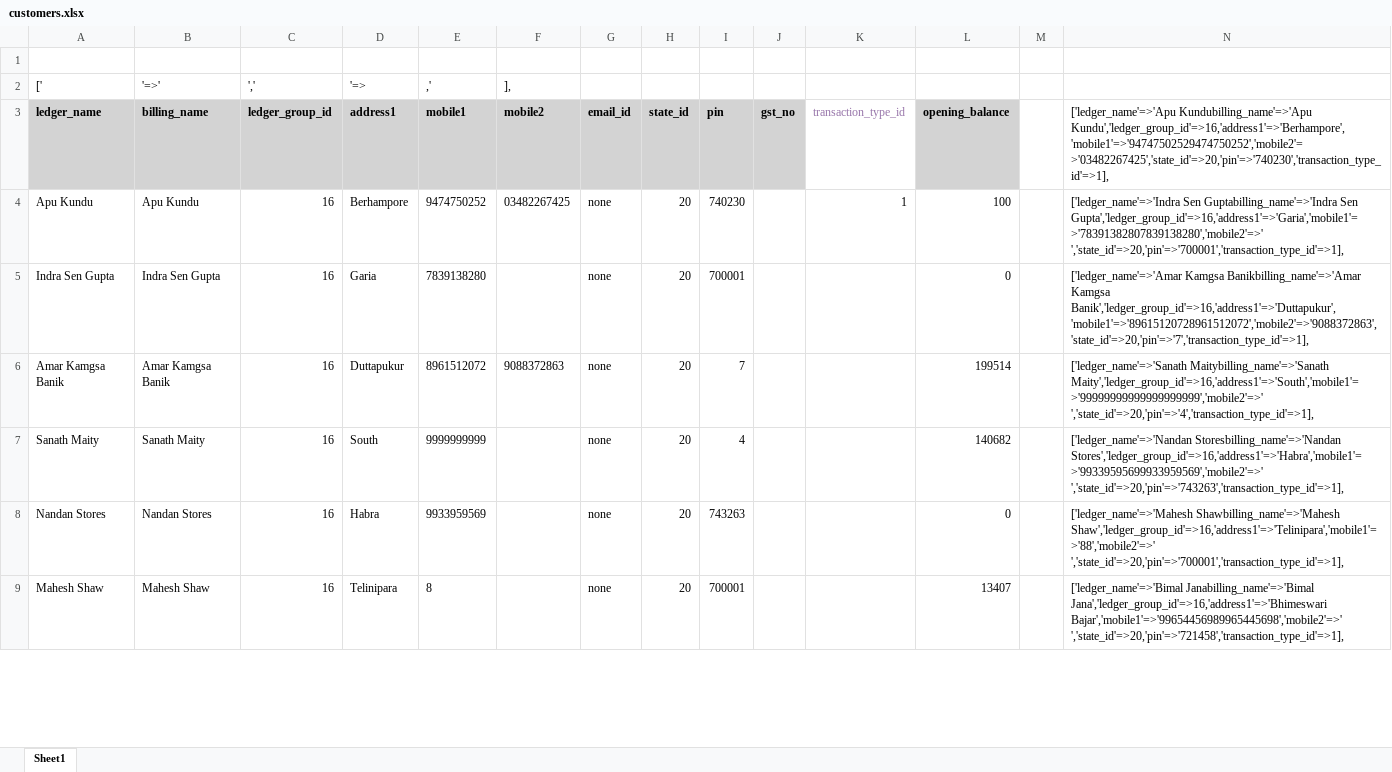
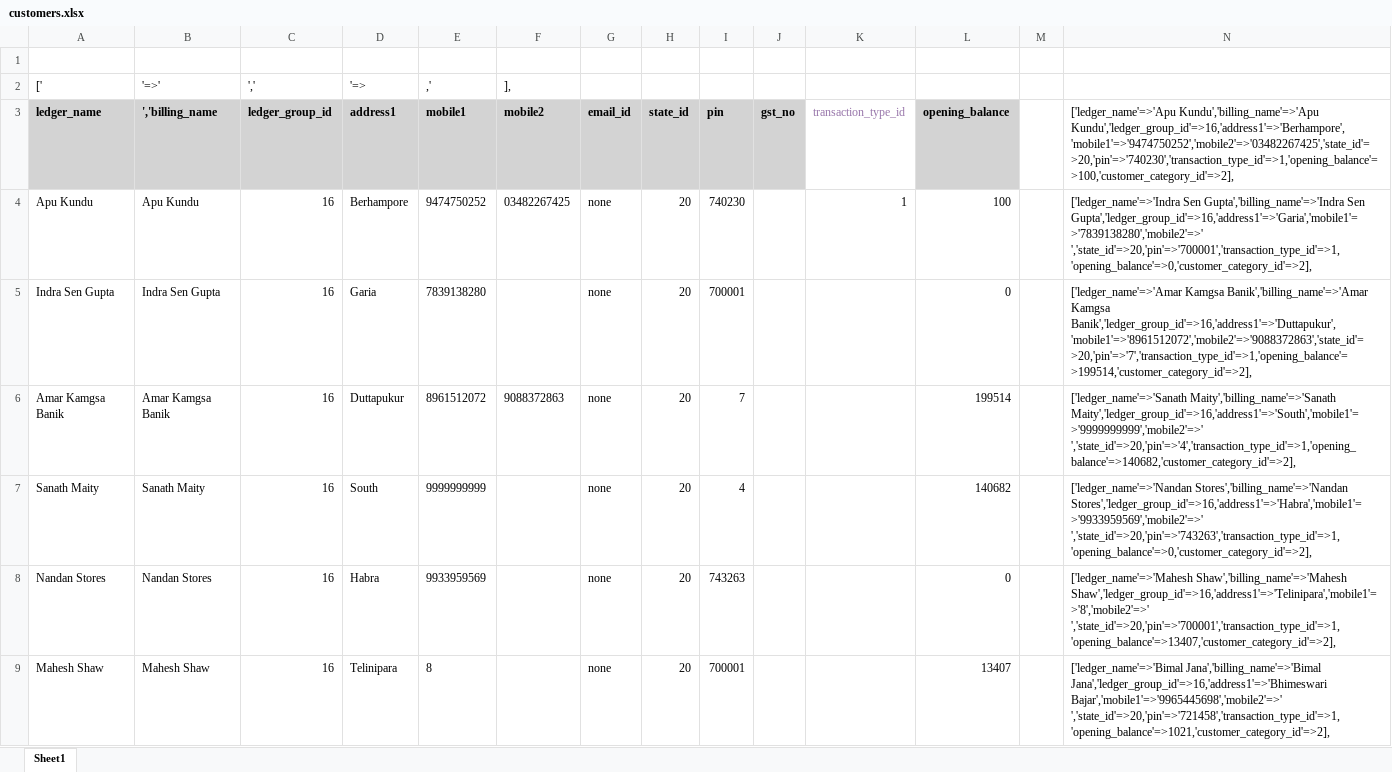
Before and after one commit to sukantahui/metal_project, an Excel workbook: customers.xlsx, sheet Sheet1, drawn as a sheet; only a part is shown; values as stored, in another font and other column widths than the file's, no borders; the diff covers the shown part only; the diff names each change by its address in the sheet, - before the commit and + after, or states it on an @@ line.

Commit message:
customer seeder updated

```diff
--- a/customers.xlsx (sheet Sheet1)
+++ b/customers.xlsx (sheet Sheet1)
-B3 ('=>'): billing_name
+B3 ('=>'): ','billing_name
-N3: ['ledger_name'=>'Apu Kundubilling_name'=>'Apu Kundu','ledger_group_id'=>16,'address1'=>'Berhampore','mobile1'=>'94747502529474750252','mobile2'=>'03482267425','state_id'=>20,'pin'=>'740230','transaction_type_id'=>1],
+N3: ['ledger_name'=>'Apu Kundu','billing_name'=>'Apu Kundu','ledger_group_id'=>16,'address1'=>'Berhampore','mobile1'=>'9474750252','mobile2'=>'03482267425','state_id'=>20,'pin'=>'740230','transaction_type_id'=>1,'opening_balance'=>100,'customer_category_id'=>2],
-N4: ['ledger_name'=>'Indra Sen Guptabilling_name'=>'Indra Sen Gupta','ledger_group_id'=>16,'address1'=>'Garia','mobile1'=>'78391382807839138280','mobile2'=>' ','state_id'=>20,'pin'=>'700001','transaction_type_id'=>1],
+N4: ['ledger_name'=>'Indra Sen Gupta','billing_name'=>'Indra Sen Gupta','ledger_group_id'=>16,'address1'=>'Garia','mobile1'=>'7839138280','mobile2'=>' ','state_id'=>20,'pin'=>'700001','transaction_type_id'=>1,'opening_balance'=>0,'customer_category_id'=>2],
-N5: ['ledger_name'=>'Amar Kamgsa Banikbilling_name'=>'Amar Kamgsa Banik','ledger_group_id'=>16,'address1'=>'Duttapukur','mobile1'=>'89615120728961512072','mobile2'=>'9088372863','state_id'=>20,'pin'=>'7','transaction_type_id'=>1],
+N5: ['ledger_name'=>'Amar Kamgsa Banik','billing_name'=>'Amar Kamgsa Banik','ledger_group_id'=>16,'address1'=>'Duttapukur','mobile1'=>'8961512072','mobile2'=>'9088372863','state_id'=>20,'pin'=>'7','transaction_type_id'=>1,'opening_balance'=>199514,'customer_category_id'=>2],
-N6: ['ledger_name'=>'Sanath Maitybilling_name'=>'Sanath Maity','ledger_group_id'=>16,'address1'=>'South','mobile1'=>'99999999999999999999','mobile2'=>' ','state_id'=>20,'pin'=>'4','transaction_type_id'=>1],
+N6: ['ledger_name'=>'Sanath Maity','billing_name'=>'Sanath Maity','ledger_group_id'=>16,'address1'=>'South','mobile1'=>'9999999999','mobile2'=>' ','state_id'=>20,'pin'=>'4','transaction_type_id'=>1,'opening_balance'=>140682,'customer_category_id'=>2],
-N7: ['ledger_name'=>'Nandan Storesbilling_name'=>'Nandan Stores','ledger_group_id'=>16,'address1'=>'Habra','mobile1'=>'99339595699933959569','mobile2'=>' ','state_id'=>20,'pin'=>'743263','transaction_type_id'=>1],
+N7: ['ledger_name'=>'Nandan Stores','billing_name'=>'Nandan Stores','ledger_group_id'=>16,'address1'=>'Habra','mobile1'=>'9933959569','mobile2'=>' ','state_id'=>20,'pin'=>'743263','transaction_type_id'=>1,'opening_balance'=>0,'customer_category_id'=>2],
-N8: ['ledger_name'=>'Mahesh Shawbilling_name'=>'Mahesh Shaw','ledger_group_id'=>16,'address1'=>'Telinipara','mobile1'=>'88','mobile2'=>' ','state_id'=>20,'pin'=>'700001','transaction_type_id'=>1],
+N8: ['ledger_name'=>'Mahesh Shaw','billing_name'=>'Mahesh Shaw','ledger_group_id'=>16,'address1'=>'Telinipara','mobile1'=>'8','mobile2'=>' ','state_id'=>20,'pin'=>'700001','transaction_type_id'=>1,'opening_balance'=>13407,'customer_category_id'=>2],
-N9: ['ledger_name'=>'Bimal Janabilling_name'=>'Bimal Jana','ledger_group_id'=>16,'address1'=>'Bhimeswari Bajar','mobile1'=>'99654456989965445698','mobile2'=>' ','state_id'=>20,'pin'=>'721458','transaction_type_id'=>1],
+N9: ['ledger_name'=>'Bimal Jana','billing_name'=>'Bimal Jana','ledger_group_id'=>16,'address1'=>'Bhimeswari Bajar','mobile1'=>'9965445698','mobile2'=>' ','state_id'=>20,'pin'=>'721458','transaction_type_id'=>1,'opening_balance'=>1021,'customer_category_id'=>2],
```
Also changed, not shown: 213 edited cells elsewhere in this sheet, 3 other files.
